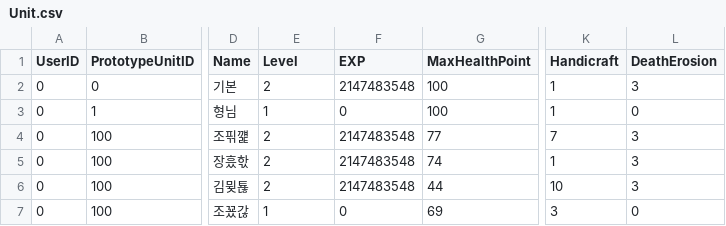
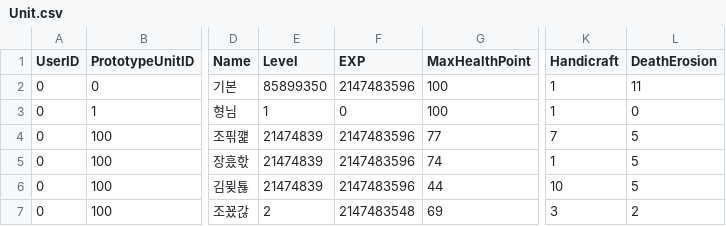
Before and after one commit to vliza321/DeathGuider, a CSV file: Assets/Resources/Unit.csv, drawn as a sheet; only a part is shown, gaps mark what is left out; the diff names each change by its address in the sheet, - before the commit and + after, or states it on an @@ line.

```diff
--- a/Assets/Resources/Unit.csv
+++ b/Assets/Resources/Unit.csv
-E2 (Level): 2
+E2 (Level): 85899350
-F2 (EXP): 2147483548
+F2 (EXP): 2147483596
-L2 (DeathErosion): 3
+L2 (DeathErosion): 11
-E4:E6 (Level): 2
+E4:E6 (Level): 21474839
-F4:F6 (EXP): 2147483548
+F4:F6 (EXP): 2147483596
-L4:L6 (DeathErosion): 3
+L4:L6 (DeathErosion): 5
-E7 (Level): 1
+E7 (Level): 2
-F7 (EXP): 0
+F7 (EXP): 2147483548
-L7 (DeathErosion): 0
+L7 (DeathErosion): 2
```
Also changed, not shown: Assets/Resources/Weapon.csv, Assets/Resources/localUser.csv, 6 other files.
